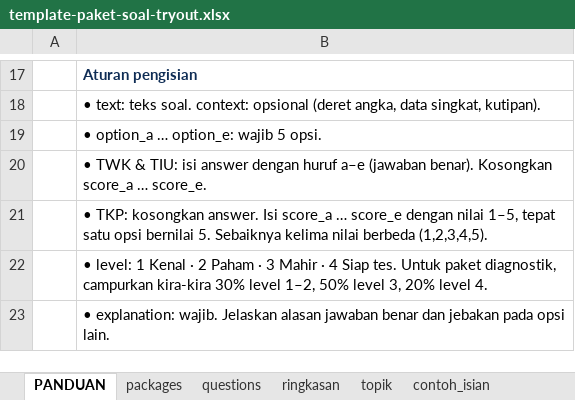
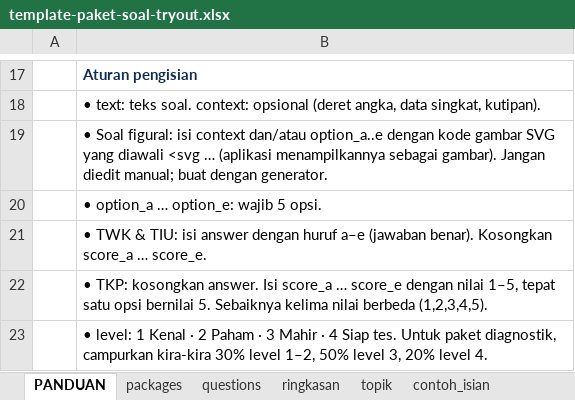
Before and after one commit to primajanacenter/website, an Excel workbook: siapcpns/docs/template-paket-soal-tryout.xlsx, sheet PANDUAN, drawn as a sheet; only a part is shown, gaps mark what is left out; the shorter side is filled out with more unchanged rows; values as stored, in another font and other column widths than the file's, no borders; the diff names each change by its address in the sheet, - before the commit and + after, or states it on an @@ line.

```diff
--- a/siapcpns/docs/template-paket-soal-tryout.xlsx (sheet PANDUAN)
+++ b/siapcpns/docs/template-paket-soal-tryout.xlsx (sheet PANDUAN)
+row 19:  | • Soal figural: isi context dan/atau option_a..e dengan kode gambar SVG yang diawali <svg … (aplikasi menampilkannya sebagai gambar). Jangan diedit manual; buat dengan generator.
```
Also changed, not shown: sheet questions, sheet ringkasan, sheet topik, 3 other files.
